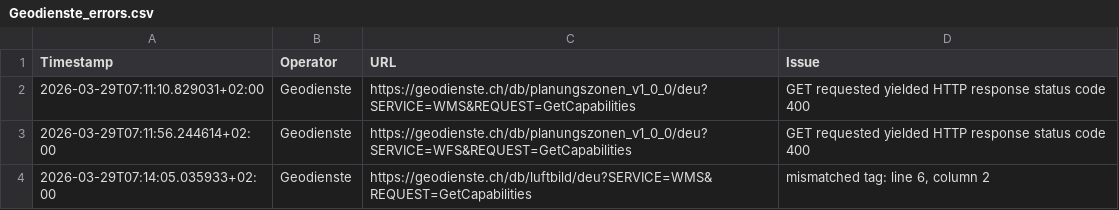
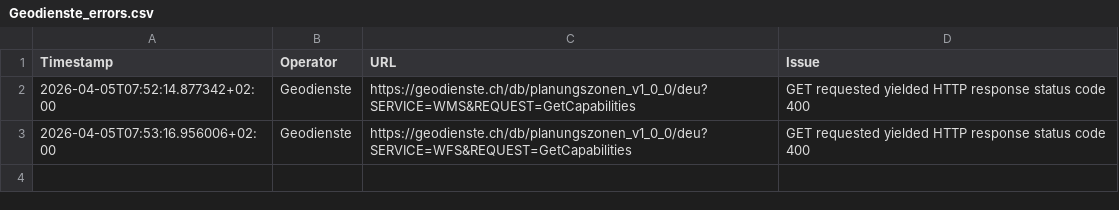
Before and after one commit to davidoesch/geoservice_harvester_poc, a CSV file: tools/Geodienste_errors.csv, drawn as a sheet.

```diff
--- a/tools/Geodienste_errors.csv
+++ b/tools/Geodienste_errors.csv
@@ -1,4 +1,3 @@
 Timestamp,Operator,URL,Issue
-2026-03-29T07:11:10.829031+02:00,Geodienste,https://geodienste.ch/db/planungszonen_v1_0_0/deu?SERVICE=WMS&REQUEST=GetCapabilities,"GET requested yielded HTTP response status code 400"
-2026-03-29T07:11:56.244614+02:00,Geodienste,https://geodienste.ch/db/planungszonen_v1_0_0/deu?SERVICE=WFS&REQUEST=GetCapabilities,"GET requested yielded HTTP response status code 400"
-2026-03-29T07:14:05.035933+02:00,Geodienste,https://geodienste.ch/db/luftbild/deu?SERVICE=WMS&REQUEST=GetCapabilities,"mismatched tag: line 6, column 2"
+2026-04-05T07:52:14.877342+02:00,Geodienste,https://geodienste.ch/db/planungszonen_v1_0_0/deu?SERVICE=WMS&REQUEST=GetCapabilities,"GET requested yielded HTTP response status code 400"
+2026-04-05T07:53:16.956006+02:00,Geodienste,https://geodienste.ch/db/planungszonen_v1_0_0/deu?SERVICE=WFS&REQUEST=GetCapabilities,"GET requested yielded HTTP response status code 400"
```
Also changed, not shown: tools/KT_FR_errors.csv, tools/KT_GE_errors.csv, 7 other files.
